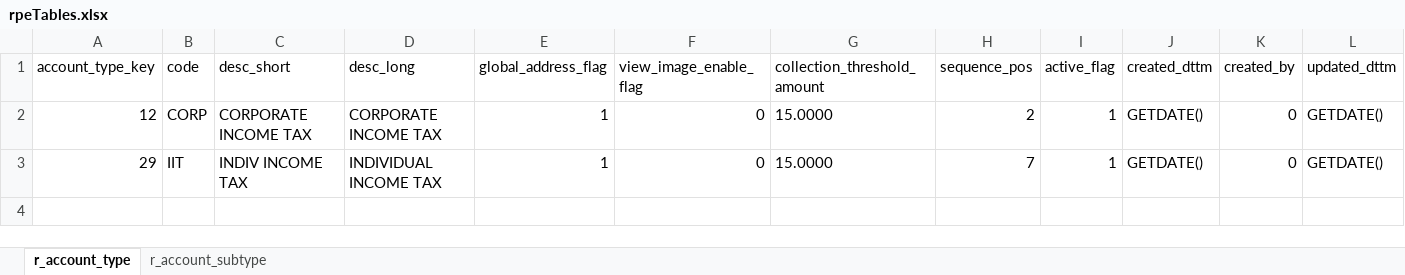
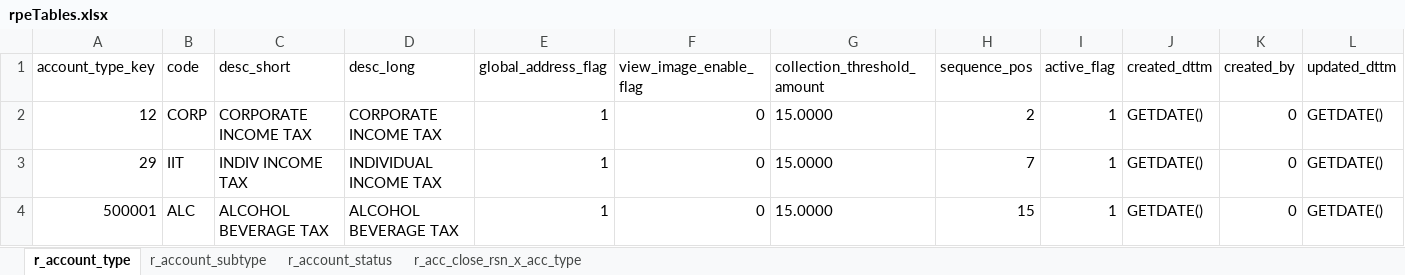
Before and after one commit to mkirsch21/excelToSQL, an Excel workbook: rpeTables.xlsx, sheet r_account_type, drawn as a sheet; only a part is shown; values as stored, in another font and other column widths than the file's, no borders; rows hold the shown columns only; the diff names each change by its address in the sheet, - before the commit and + after, or states it on an @@ line.

```diff
--- a/rpeTables.xlsx (sheet r_account_type)
+++ b/rpeTables.xlsx (sheet r_account_type)
+sheet tab: r_account_status
+sheet tab: r_acc_close_rsn_x_acc_type
+row 4: 500001 | ALC | ALCOHOL BEVERAGE TAX | ALCOHOL BEVERAGE TAX | 1 | 0 | 15.0000 | 15 | 1 | GETDATE() | 0 | GETDATE()
```
Also changed, not shown: sheet r_account_subtype, 13 other files.
